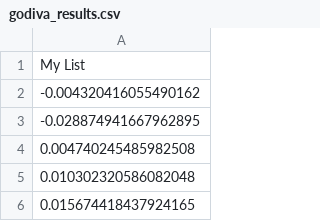
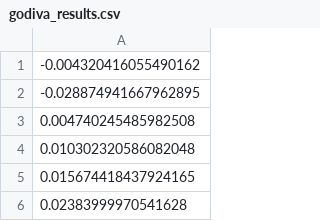
Before and after one commit to AXELWOHLIN/Half-Monte-Carlo-Methods, a CSV file: csv_files_t/godiva_results.csv, drawn as a sheet; only a part is shown; the shorter side is filled out with more unchanged rows; the diff names each change by its address in the sheet, - before the commit and + after, or states it on an @@ line.

```diff
--- a/csv_files_t/godiva_results.csv
+++ b/csv_files_t/godiva_results.csv
-row 1: My List
```
Also changed, not shown: 12 other files.
